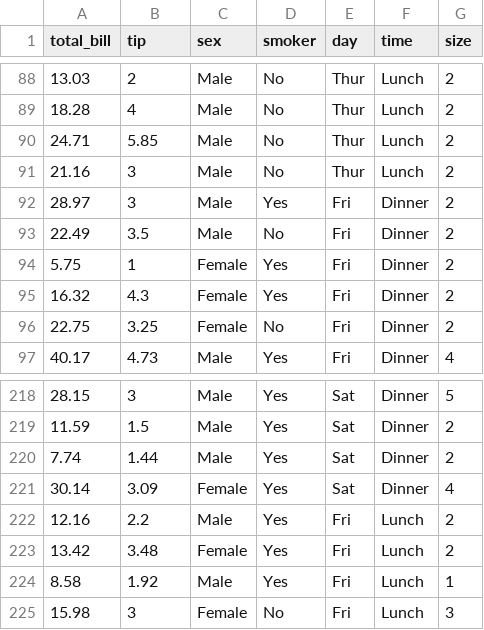
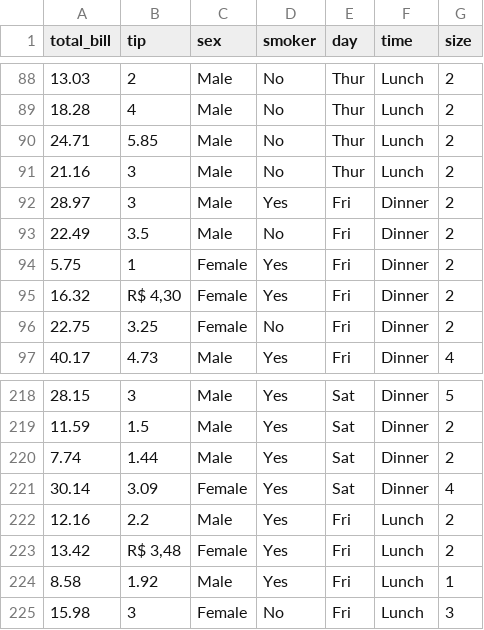
Before and after one commit to prof-danny-idp/dados, a CSV file: tips2.csv, drawn as a sheet; only a part is shown, gaps mark what is left out.

Commit message:
pegadinha

```diff
--- a/tips2.csv
+++ b/tips2.csv
@@ -94,3 +94,3 @@
 5.75,1,"Female","Yes","Fri","Dinner",2
-16.32,4.3,"Female","Yes","Fri","Dinner",2
+16.32,"R$ 4,30","Female","Yes","Fri","Dinner",2
 22.75,3.25,"Female","No","Fri","Dinner",2
@@ -222,3 +222,3 @@
 12.16,2.2,"Male","Yes","Fri","Lunch",2
-13.42,3.48,"Female","Yes","Fri","Lunch",2
+13.42,"R$ 3,48","Female","Yes","Fri","Lunch",2
 8.58,1.92,"Male","Yes","Fri","Lunch",1
```
